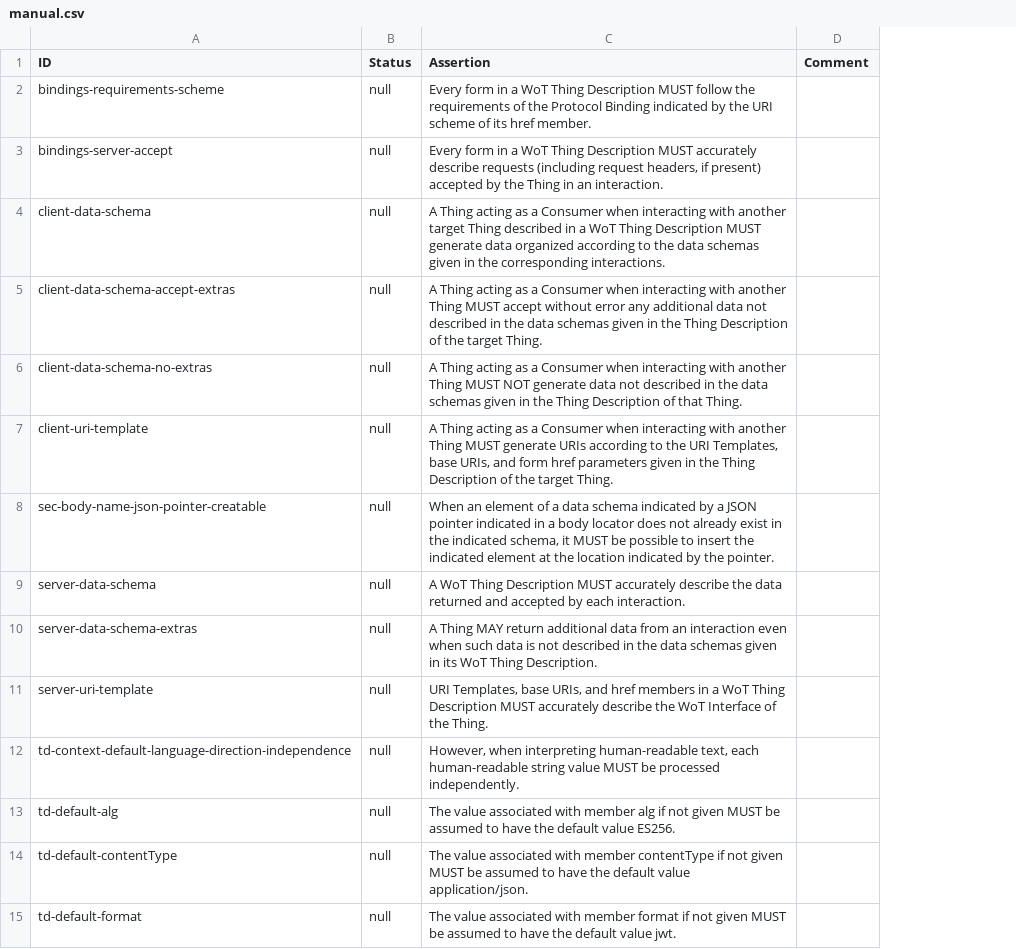
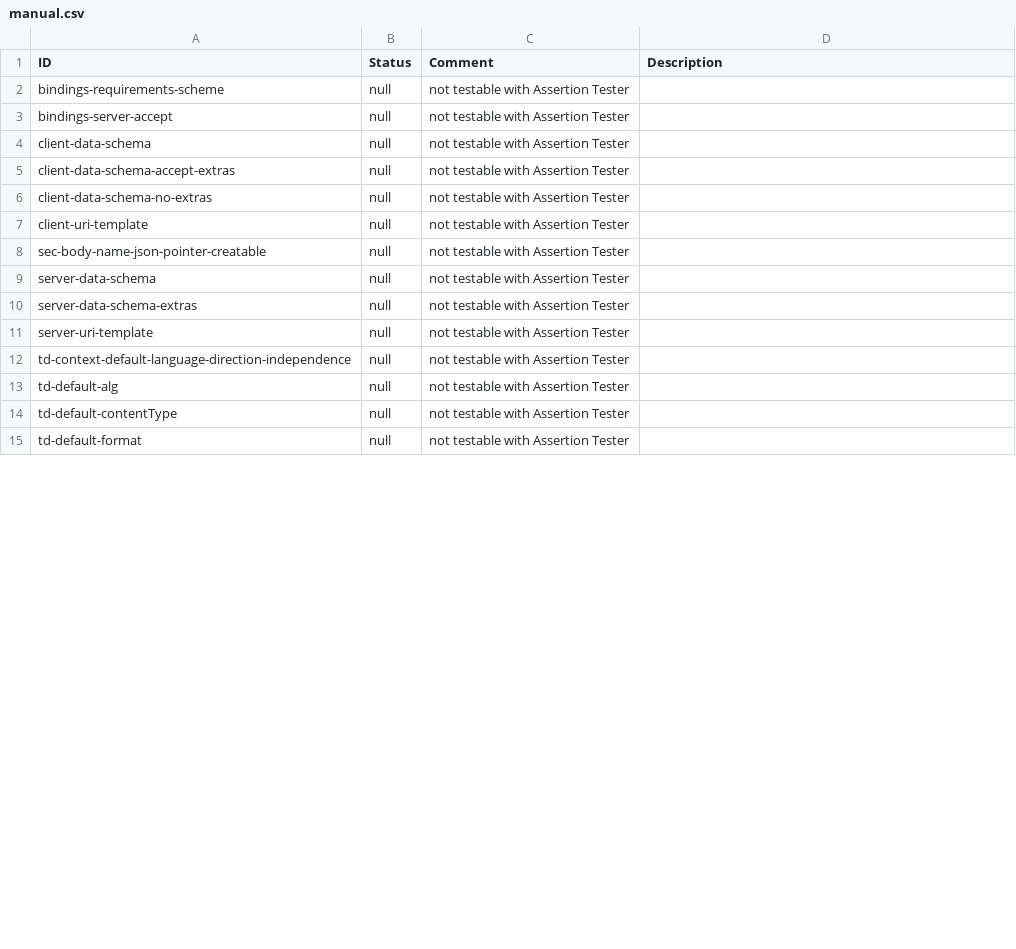
Before and after one commit to eclipse-thingweb/playground, a CSV file: packages/assertions/assertions-csv/manual.csv, drawn as a sheet; only a part is shown; removed rows and columns are numbered as before the commit, all else as after; the diff covers the shown part only; the diff names each change by its address in the sheet, - before the commit and + after, or states it on an @@ line.

Commit message:
sync with testing to use description

```diff
--- a/packages/assertions/assertions-csv/manual.csv
+++ b/packages/assertions/assertions-csv/manual.csv
+column C (Comment), rows 2-15: all not testable with Assertion Tester
-column D (Comment), empty
-D1: Assertion
+D1: Description
-D2 (Description): Every form in a WoT Thing Description MUST follow the requirements of the Protocol Binding indicated by the URI scheme of its href member.
+D2 (Description): (empty)
-D3 (Description): Every form in a WoT Thing Description MUST accurately describe requests (including request headers, if present) accepted by the Thing in an interaction.
+D3 (Description): (empty)
-D4 (Description): A Thing acting as a Consumer when interacting with another target Thing described in a WoT Thing Description MUST generate data organized according to the data schemas given in the corresponding interactions.
+D4 (Description): (empty)
-D5 (Description): A Thing acting as a Consumer when interacting with another Thing MUST accept without error any additional data not described in the data schemas given in the Thing Description of the target Thing.
+D5 (Description): (empty)
-D6 (Description): A Thing acting as a Consumer when interacting with another Thing MUST NOT generate data not described in the data schemas given in the Thing Description of that Thing.
+D6 (Description): (empty)
-D7 (Description): A Thing acting as a Consumer when interacting with another Thing MUST generate URIs according to the URI Templates, base URIs, and form href parameters given in the Thing Description of the target Thing.
+D7 (Description): (empty)
-D8 (Description): When an element of a data schema indicated by a JSON pointer indicated in a body locator does not already exist in the indicated schema, it MUST be possible to insert the indicated element at the location indicated by the pointer.
+D8 (Description): (empty)
-D9 (Description): A WoT Thing Description MUST accurately describe the data returned and accepted by each interaction.
+D9 (Description): (empty)
-D10 (Description): A Thing MAY return additional data from an interaction even when such data is not described in the data schemas given in its WoT Thing Description.
+D10 (Description): (empty)
-D11 (Description): URI Templates, base URIs, and href members in a WoT Thing Description MUST accurately describe the WoT Interface of the Thing.
+D11 (Description): (empty)
-D12 (Description): However, when interpreting human-readable text, each human-readable string value MUST be processed independently.
+D12 (Description): (empty)
-D13 (Description): The value associated with member alg if not given MUST be assumed to have the default value ES256.
+D13 (Description): (empty)
-D14 (Description): The value associated with member contentType if not given MUST be assumed to have the default value application/json.
+D14 (Description): (empty)
-D15 (Description): The value associated with member format if not given MUST be assumed to have the default value jwt.
+D15 (Description): (empty)
```
Also changed, not shown: 34 edited cells elsewhere in this file, packages/assertions/assertions-csv/implemented.csv, packages/assertions/assertions-csv/needsReview.csv, 5 other files.
